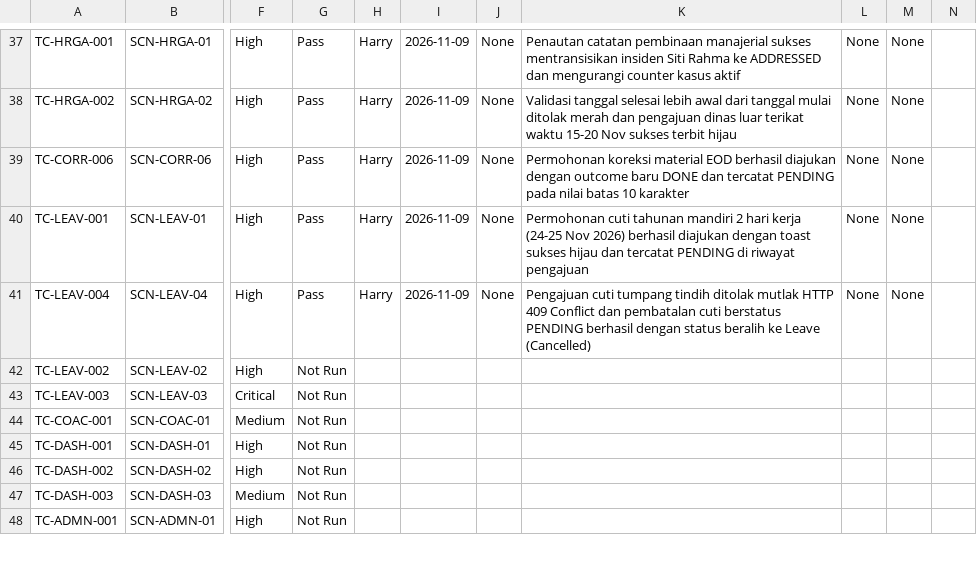
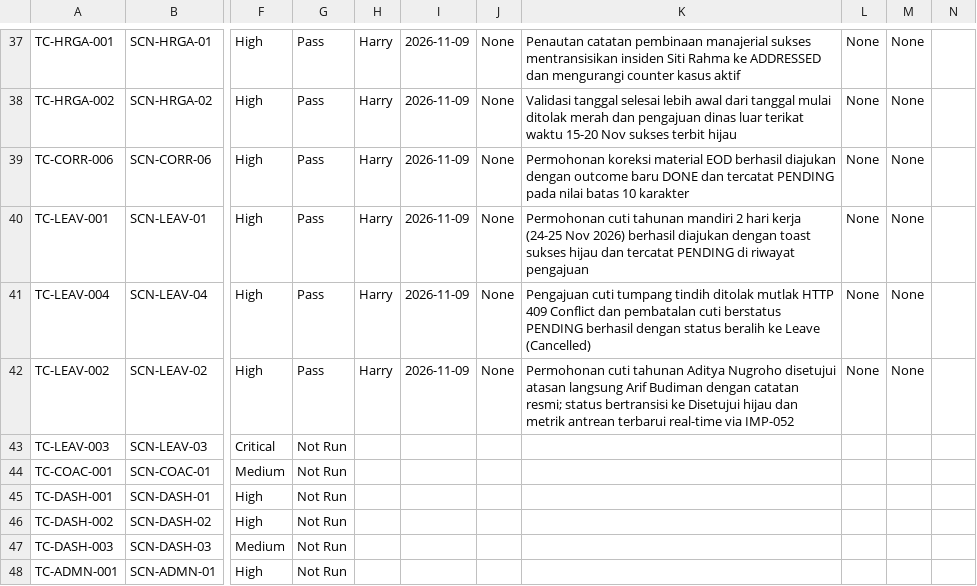
Before and after one commit to harrymx1/Dutamedia-WorkPulse, a CSV file: UAT/UAT-Execution-Log.csv, drawn as a sheet; only a part is shown, gaps mark what is left out; the diff names each change by its address in the sheet, - before the commit and + after, or states it on an @@ line.

```diff
--- a/UAT/UAT-Execution-Log.csv
+++ b/UAT/UAT-Execution-Log.csv
-G42: Not Run
+G42: Pass
-H42: (empty)
+H42: Harry
-I42: (empty)
+I42: 2026-11-09
-J42: (empty)
+J42: None
-K42: (empty)
+K42: Permohonan cuti tahunan Aditya Nugroho disetujui atasan langsung Arif Budiman dengan catatan resmi; status bertransisi ke Disetujui hijau dan metrik antrean terbarui real-time via IMP-052
-L42: (empty)
+L42: None
-M42: (empty)
+M42: None
```
Also changed, not shown: 6 other files.
